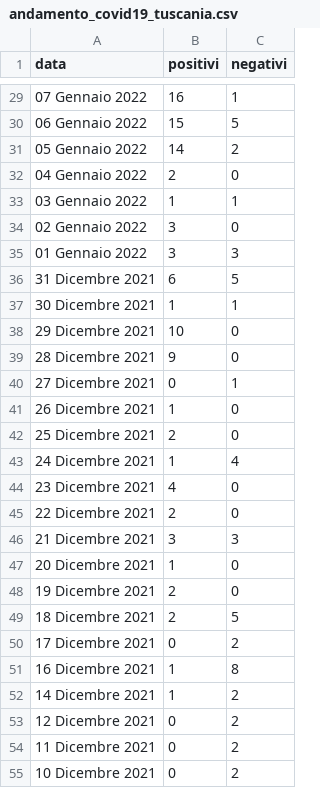
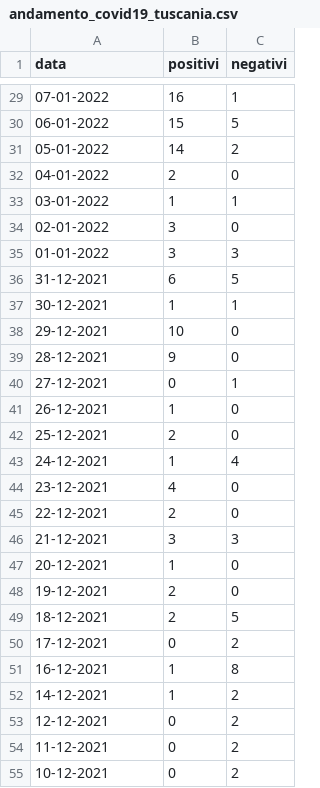
Before and after one commit to emanuele-tufarini-2/Covid19, a CSV file: andamento_covid19_tuscania.csv, drawn as a sheet; only a part is shown, gaps mark what is left out; the diff covers the shown part only.

```diff
--- a/andamento_covid19_tuscania.csv
+++ b/andamento_covid19_tuscania.csv
@@ -29,27 +29,27 @@ data,positivi,negativi
-07 Gennaio 2022,16,1
-06 Gennaio 2022,15,5
-05 Gennaio 2022,14,2
-04 Gennaio 2022,2,0
-03 Gennaio 2022,1,1
-02 Gennaio 2022,3,0
-01 Gennaio 2022,3,3
-31 Dicembre 2021,6,5
-30 Dicembre 2021,1,1
-29 Dicembre 2021,10,0
-28 Dicembre 2021,9,0
-27 Dicembre 2021,0,1
-26 Dicembre 2021,1,0
-25 Dicembre 2021,2,0
-24 Dicembre 2021,1,4
-23 Dicembre 2021,4,0
-22 Dicembre 2021,2,0
-21 Dicembre 2021,3,3
-20 Dicembre 2021,1,0
-19 Dicembre 2021,2,0
-18 Dicembre 2021,2,5
-17 Dicembre 2021,0,2
-16 Dicembre 2021,1,8
-14 Dicembre 2021,1,2
-12 Dicembre 2021,0,2
-11 Dicembre 2021,0,2
-10 Dicembre 2021,0,2
+07-01-2022,16,1
+06-01-2022,15,5
+05-01-2022,14,2
+04-01-2022,2,0
+03-01-2022,1,1
+02-01-2022,3,0
+01-01-2022,3,3
+31-12-2021,6,5
+30-12-2021,1,1
+29-12-2021,10,0
+28-12-2021,9,0
+27-12-2021,0,1
+26-12-2021,1,0
+25-12-2021,2,0
+24-12-2021,1,4
+23-12-2021,4,0
+22-12-2021,2,0
+21-12-2021,3,3
+20-12-2021,1,0
+19-12-2021,2,0
+18-12-2021,2,5
+17-12-2021,0,2
+16-12-2021,1,8
+14-12-2021,1,2
+12-12-2021,0,2
+11-12-2021,0,2
+10-12-2021,0,2
```
Also changed, not shown: 107 edited cells elsewhere in this file.
